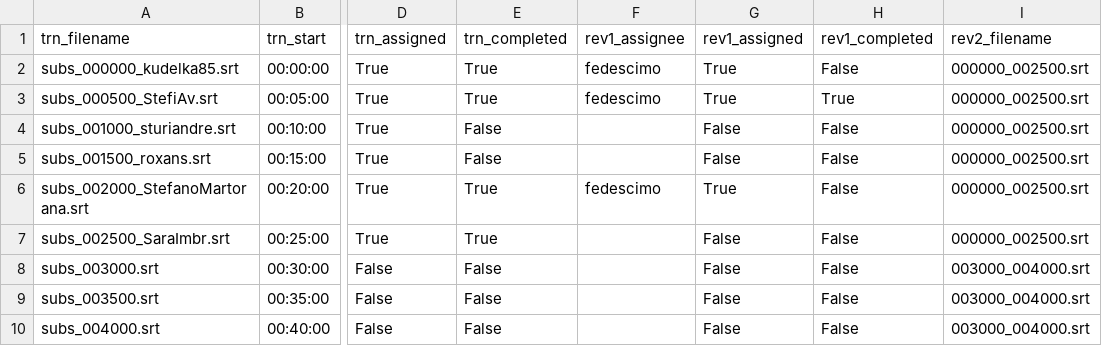
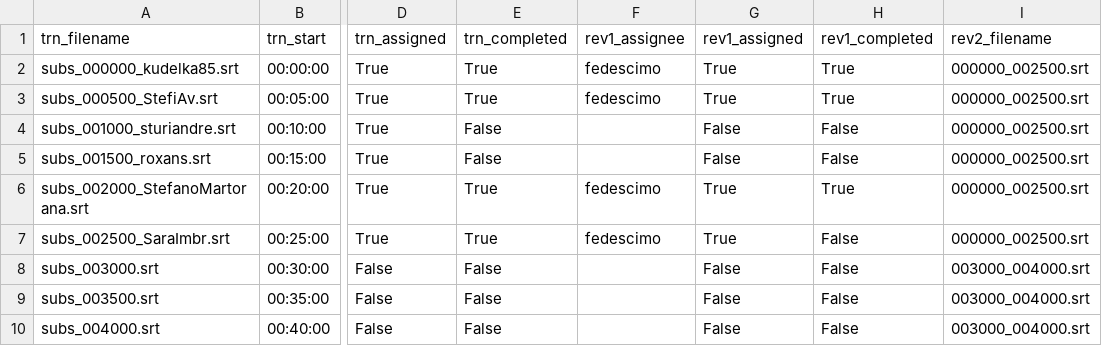
Before and after one commit to fedescimo/subs, a CSV file: subs/hnva25/zz_avanzamento.csv, drawn as a sheet; only a part is shown, gaps mark what is left out; the diff names each change by its address in the sheet, - before the commit and + after, or states it on an @@ line.

Commit message:
update

```diff
--- a/subs/hnva25/zz_avanzamento.csv
+++ b/subs/hnva25/zz_avanzamento.csv
-H2 (rev1_completed): False
+H2 (rev1_completed): True
-H6 (rev1_completed): False
+H6 (rev1_completed): True
-F7 (rev1_assignee): (empty)
+F7 (rev1_assignee): fedescimo
-G7 (rev1_assigned): False
+G7 (rev1_assigned): True
```
